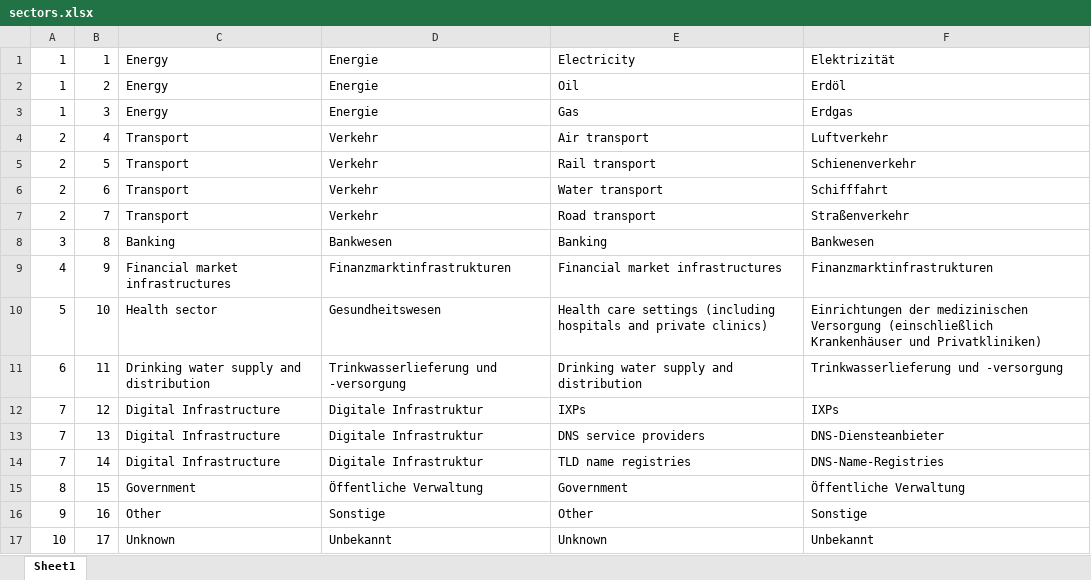
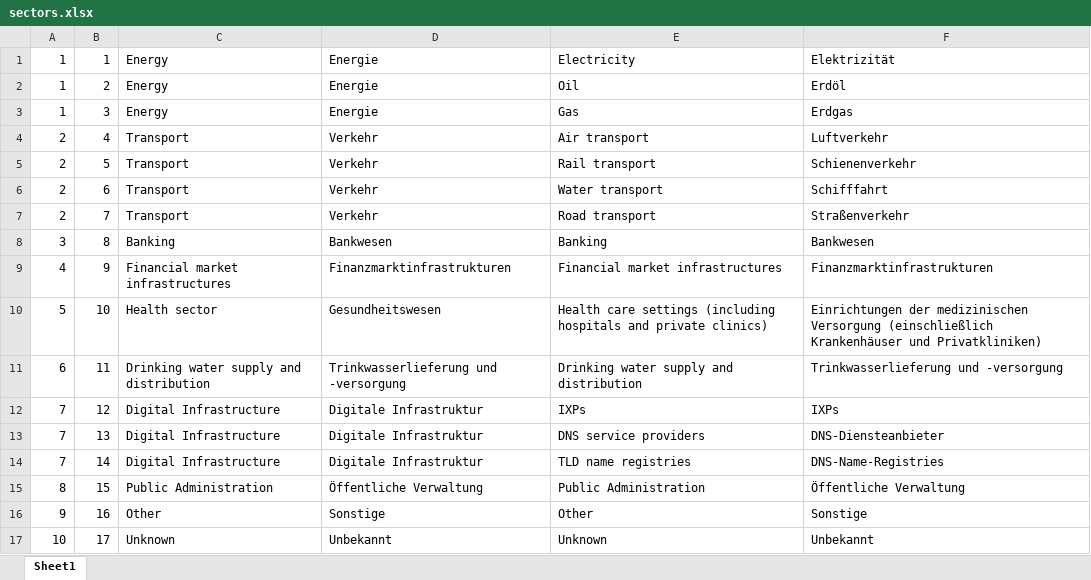
Before and after one commit to enisaeu/NIS-sectors, an Excel workbook: formats/sectors.xlsx, sheet Sheet1, drawn as a sheet; values as stored, in another font and other column widths than the file's, no borders; the diff names each change by its address in the sheet, - before the commit and + after, or states it on an @@ line.

Commit message:
rename "Government" to "Public Administration". This was the official term used.

```diff
--- a/formats/sectors.xlsx (sheet Sheet1)
+++ b/formats/sectors.xlsx (sheet Sheet1)
-C15: Government
+C15: Public Administration
-E15: Government
+E15: Public Administration
```
Also changed, not shown: 2 other files.
